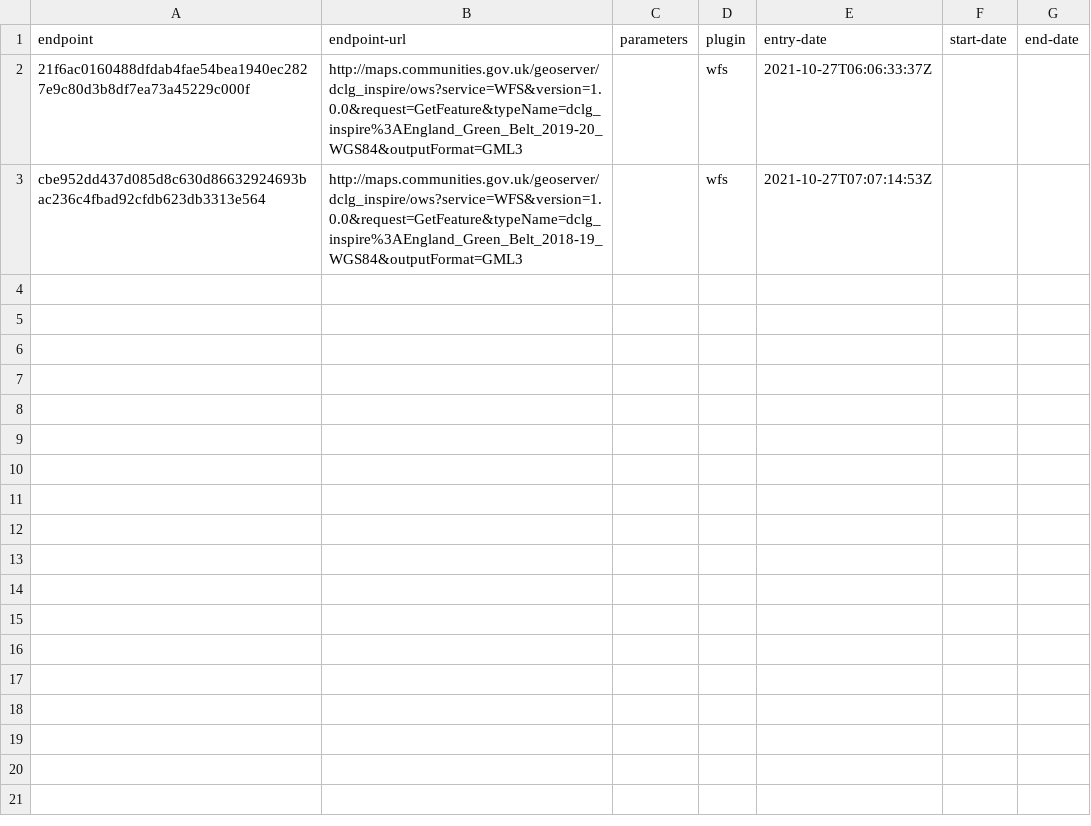
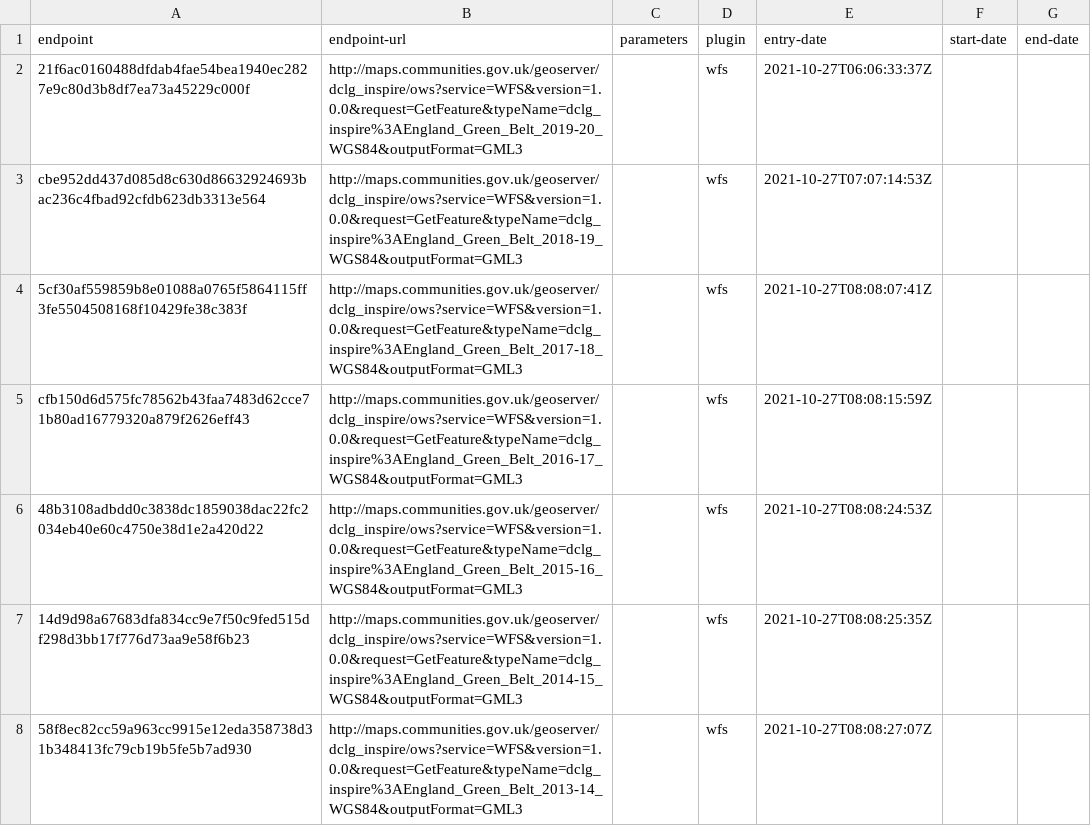
Before and after one commit to digital-land/green-belt-collection, a CSV file: collection/endpoint.csv, drawn as a sheet.

Commit message:
Added historical green-belt boundaries

```diff
--- a/collection/endpoint.csv
+++ b/collection/endpoint.csv
@@ -3 +3,6 @@ endpoint,endpoint-url,parameters,plugin,entry-date,start-date,end-date
 cbe952dd437d085d8c630d86632924693bac236c4fbad92cfdb623db3313e564,http://maps.communities.gov.uk/geoserver/dclg_inspire/ows?service=WFS&version=1.0.0&request=GetFeature&typeName=dclg_inspire%3AEngland_Green_Belt_2018-19_WGS84&outputFormat=GML3,,wfs,2021-10-27T07:07:14:53Z,,
+5cf30af559859b8e01088a0765f5864115ff3fe5504508168f10429fe38c383f,http://maps.communities.gov.uk/geoserver/dclg_inspire/ows?service=WFS&version=1.0.0&request=GetFeature&typeName=dclg_inspire%3AEngland_Green_Belt_2017-18_WGS84&outputFormat=GML3,,wfs,2021-10-27T08:08:07:41Z,,
+cfb150d6d575fc78562b43faa7483d62cce71b80ad16779320a879f2626eff43,http://maps.communities.gov.uk/geoserver/dclg_inspire/ows?service=WFS&version=1.0.0&request=GetFeature&typeName=dclg_inspire%3AEngland_Green_Belt_2016-17_WGS84&outputFormat=GML3,,wfs,2021-10-27T08:08:15:59Z,,
+48b3108adbdd0c3838dc1859038dac22fc2034eb40e60c4750e38d1e2a420d22,http://maps.communities.gov.uk/geoserver/dclg_inspire/ows?service=WFS&version=1.0.0&request=GetFeature&typeName=dclg_inspire%3AEngland_Green_Belt_2015-16_WGS84&outputFormat=GML3,,wfs,2021-10-27T08:08:24:53Z,,
+14d9d98a67683dfa834cc9e7f50c9fed515df298d3bb17f776d73aa9e58f6b23,http://maps.communities.gov.uk/geoserver/dclg_inspire/ows?service=WFS&version=1.0.0&request=GetFeature&typeName=dclg_inspire%3AEngland_Green_Belt_2014-15_WGS84&outputFormat=GML3,,wfs,2021-10-27T08:08:25:35Z,,
+58f8ec82cc59a963cc9915e12eda358738d31b348413fc79cb19b5fe5b7ad930,http://maps.communities.gov.uk/geoserver/dclg_inspire/ows?service=WFS&version=1.0.0&request=GetFeature&typeName=dclg_inspire%3AEngland_Green_Belt_2013-14_WGS84&outputFormat=GML3,,wfs,2021-10-27T08:08:27:07Z,,
```
Also changed, not shown: collection/source.csv, pipeline/column.csv, 1 other file.
